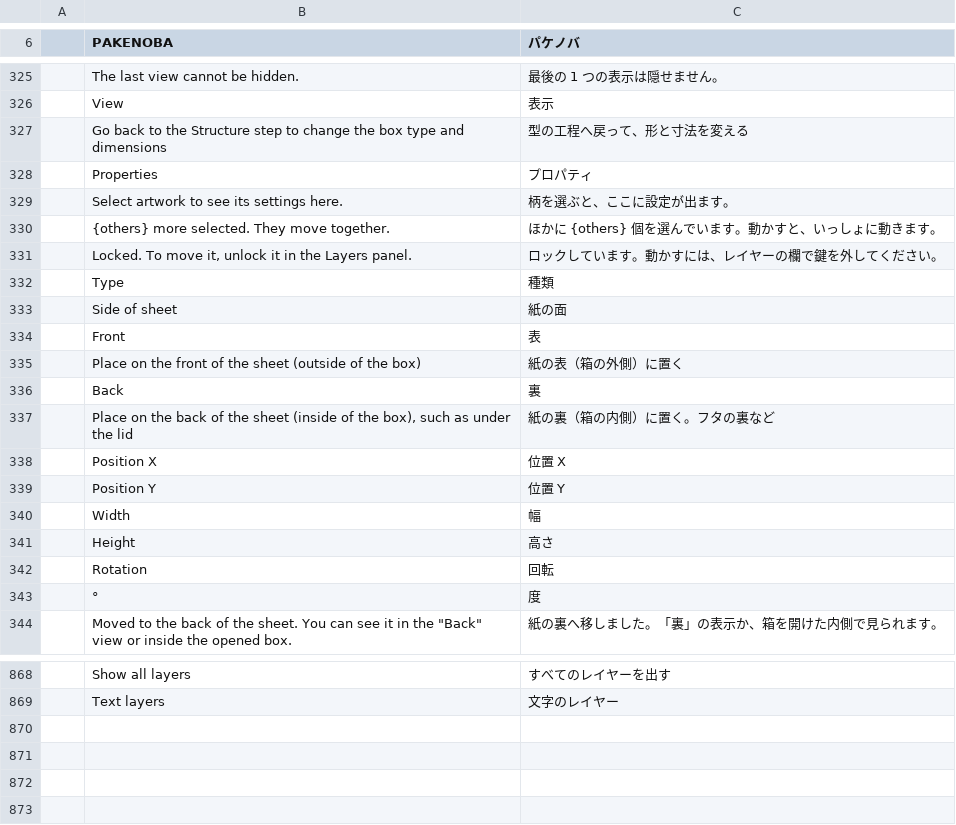
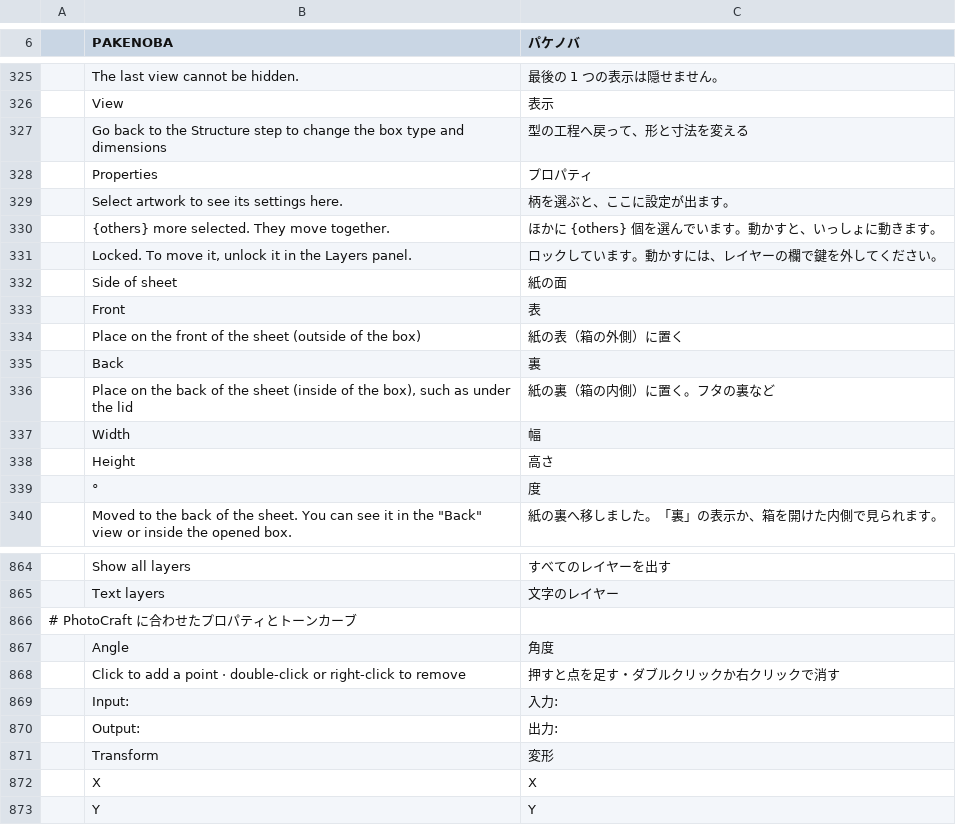
Before and after one commit to TJ16th/pakenoba, a TSV file: crates/pakenoba-i18n/catalogs/ja.tsv, drawn as a sheet; only a part is shown, gaps mark what is left out; removed rows and columns are numbered as before the commit, all else as after; the diff names each change by its address in the sheet, - before the commit and + after, or states it on an @@ line.

```diff
--- a/crates/pakenoba-i18n/catalogs/ja.tsv
+++ b/crates/pakenoba-i18n/catalogs/ja.tsv
-row 332:  | Type | 種類
-row 338:  | Position X | 位置 X
-row 339:  | Position Y | 位置 Y
-row 342:  | Rotation | 回転
+row 866: # PhotoCraft に合わせたプロパティとトーンカーブ
+row 867:  | Angle | 角度
+row 868:  | Click to add a point · double-click or right-click to remove | 押すと点を足す・ダブルクリックか右クリックで消す
+row 869:  | Input: | 入力:
+row 870:  | Output: | 出力:
+row 871:  | Transform | 変形
+row 872:  | X | X
+row 873:  | Y | Y
```
Also changed, not shown: 8 other files.
